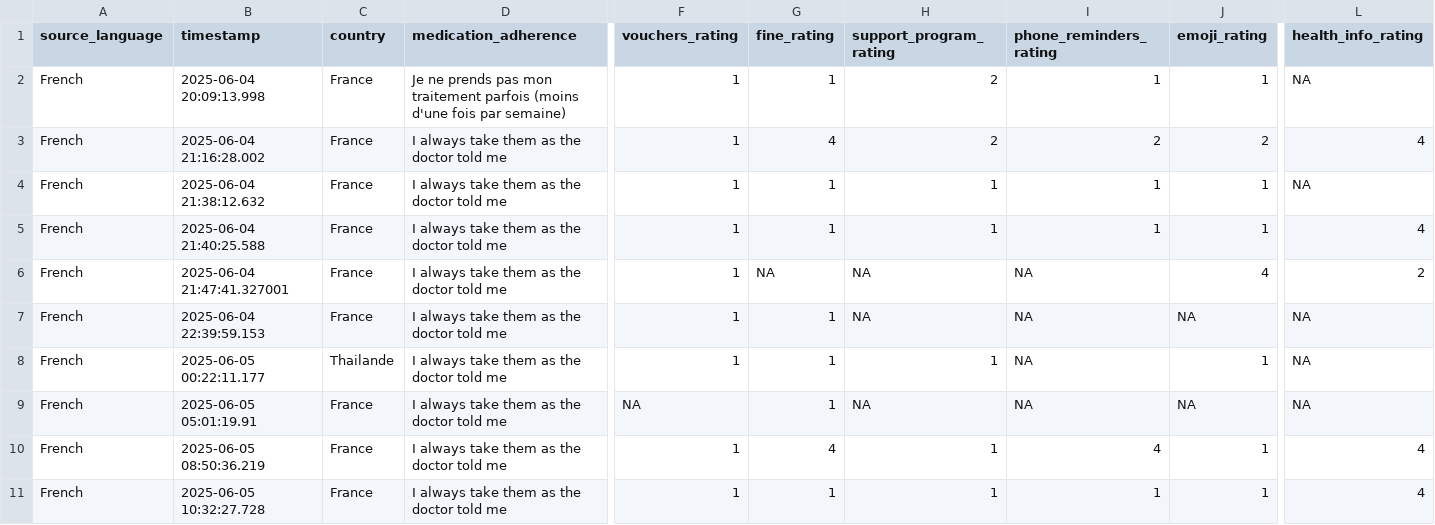
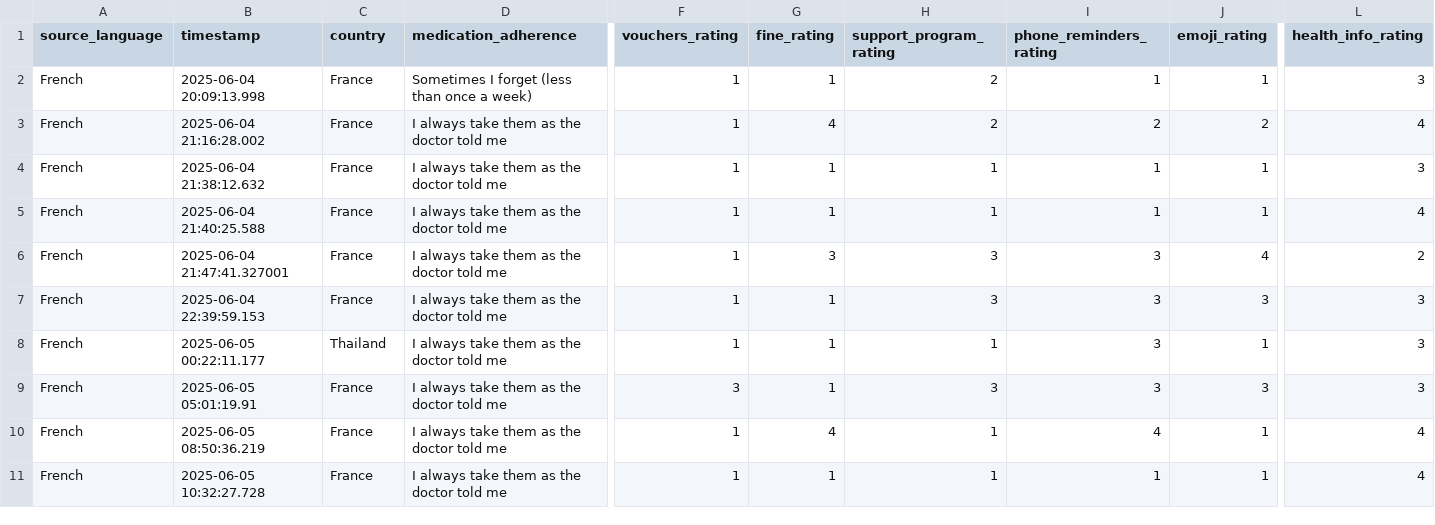
Before and after one commit to bisacciamd/Med-Adherence-Survey, a CSV file: data/processed/french_harmonized.csv, drawn as a sheet; only a part is shown, gaps mark what is left out; the diff names each change by its address in the sheet, - before the commit and + after, or states it on an @@ line.

```diff
--- a/data/processed/french_harmonized.csv
+++ b/data/processed/french_harmonized.csv
-D2 (medication_adherence): Je ne prends pas mon traitement parfois (moins d'une fois par semaine)
+D2 (medication_adherence): Sometimes I forget (less than once a week)
-L2 (health_info_rating): NA
+L2 (health_info_rating): 3
-L4 (health_info_rating): NA
+L4 (health_info_rating): 3
-G6 (fine_rating): NA
+G6 (fine_rating): 3
-H6:H7 (support_program_rating): NA
+H6:H7 (support_program_rating): 3
-I6:I9 (phone_reminders_rating): NA
+I6:I9 (phone_reminders_rating): 3
-J7 (emoji_rating): NA
+J7 (emoji_rating): 3
-L7:L9 (health_info_rating): NA
+L7:L9 (health_info_rating): 3
-C8 (country): Thailande
+C8 (country): Thailand
-F9 (vouchers_rating): NA
+F9 (vouchers_rating): 3
-H9 (support_program_rating): NA
+H9 (support_program_rating): 3
-J9 (emoji_rating): NA
+J9 (emoji_rating): 3
```
Also changed, not shown: data/english_data.csv, data/italian_data.csv, 25 other files.
